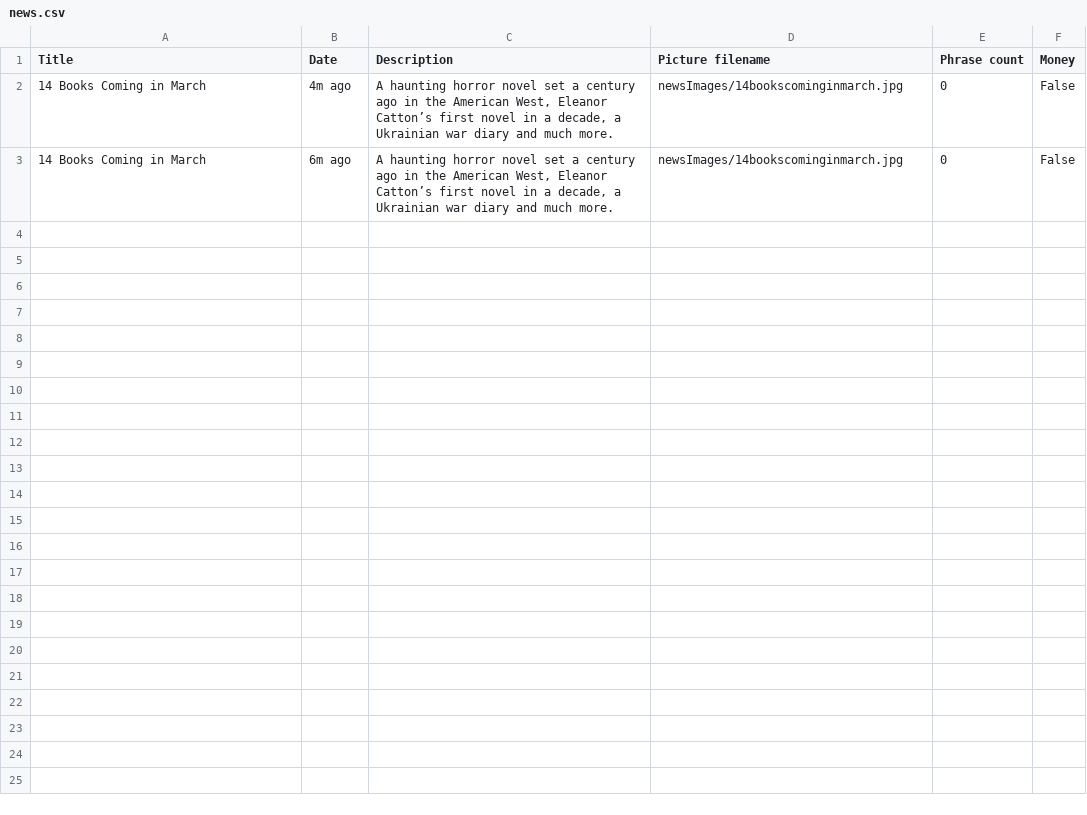
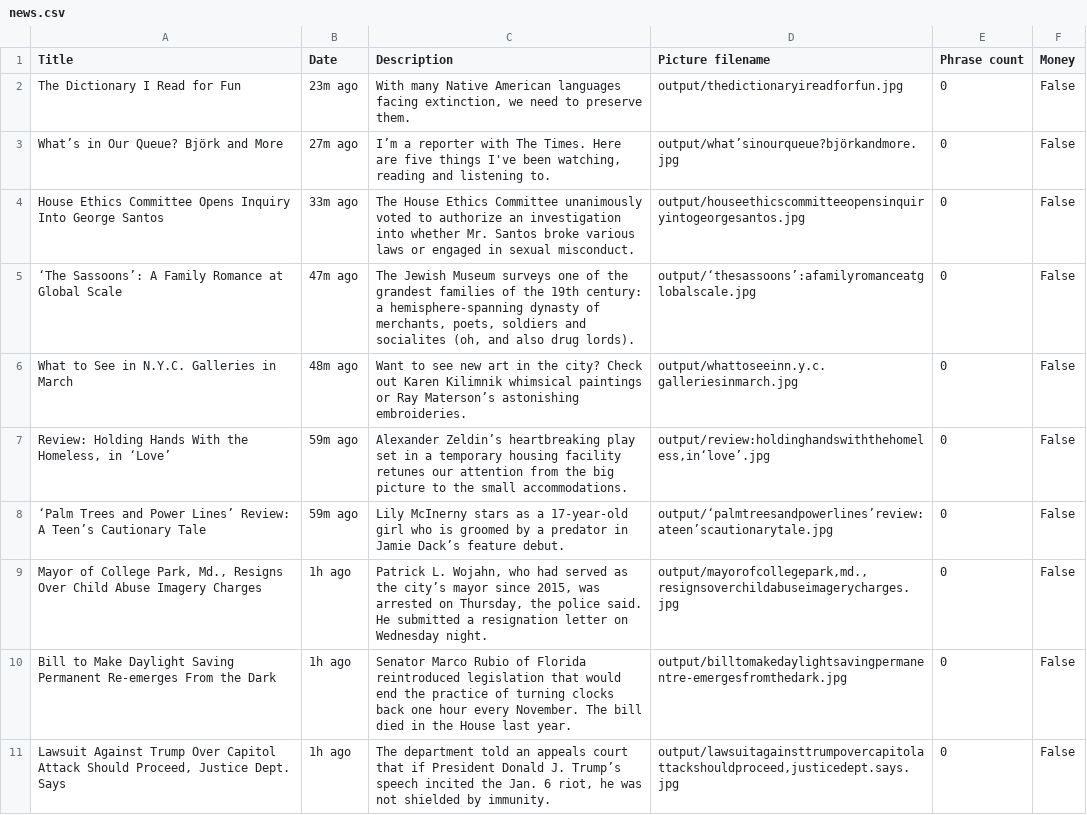
Before and after one commit to SanHacks/RPA, a CSV file: news.csv, drawn as a sheet.

```diff
--- a/news.csv
+++ b/news.csv
@@ -1,3 +1,11 @@
 Title,Date,Description,Picture filename,Phrase count,Money
-14 Books Coming in March,4m ago,"A haunting horror novel set a century ago in the American West, Eleanor Catton’s first novel in a decade, a Ukrainian war diary and much more.",newsImages/14bookscominginmarch.jpg,0,False
-14 Books Coming in March,6m ago,"A haunting horror novel set a century ago in the American West, Eleanor Catton’s first novel in a decade, a Ukrainian war diary and much more.",newsImages/14bookscominginmarch.jpg,0,False
+The Dictionary I Read for Fun,23m ago,"With many Native American languages facing extinction, we need to preserve them.",output/thedictionaryireadforfun.jpg,0,False
+What’s in Our Queue? Björk and More,27m ago,"I’m a reporter with The Times. Here are five things I've been watching, reading and listening to.",output/what’sinourqueue?björkandmore.jpg,0,False
+House Ethics Committee Opens Inquiry Into George Santos,33m ago,The House Ethics Committee unanimously voted to authorize an investigation into whether Mr. Santos broke various laws or engaged in sexual misconduct.,output/houseethicscommitteeopensinquiryintogeorgesantos.jpg,0,False
+‘The Sassoons’: A Family Romance at Global Scale,47m ago,"The Jewish Museum surveys one of the grandest families of the 19th century: a hemisphere-spanning dynasty of merchants, poets, soldiers and socialites (oh, and also drug lords).",output/‘thesassoons’:afamilyromanceatglobalscale.jpg,0,False
+What to See in N.Y.C. Galleries in March,48m ago,Want to see new art in the city? Check out Karen Kilimnik whimsical paintings or Ray Materson’s astonishing embroideries.,output/whattoseeinn.y.c.galleriesinmarch.jpg,0,False
+"Review: Holding Hands With the Homeless, in ‘Love’",59m ago,Alexander Zeldin’s heartbreaking play set in a temporary housing facility retunes our attention from the big picture to the small accommodations.,"output/review:holdinghandswiththehomeless,in‘love’.jpg",0,False
+‘Palm Trees and Power Lines’ Review: A Teen’s Cautionary Tale,59m ago,Lily McInerny stars as a 17-year-old girl who is groomed by a predator in Jamie Dack’s feature debut.,output/‘palmtreesandpowerlines’review:ateen’scautionarytale.jpg,0,False
+"Mayor of College Park, Md., Resigns Over Child Abuse Imagery Charges",1h ago,"Patrick L. Wojahn, who had served as the city’s mayor since 2015, was arrested on Thursday, the police said. He submitted a resignation letter on Wednesday night.","output/mayorofcollegepark,md.,resignsoverchildabuseimagerycharges.jpg",0,False
+Bill to Make Daylight Saving Permanent Re-emerges From the Dark,1h ago,Senator Marco Rubio of Florida reintroduced legislation that would end the practice of turning clocks back one hour every November. The bill died in the House last year.,output/billtomakedaylightsavingpermanentre-emergesfromthedark.jpg,0,False
+"Lawsuit Against Trump Over Capitol Attack Should Proceed, Justice Dept. Says",1h ago,"The department told an appeals court that if President Donald J. Trump’s speech incited the Jan. 6 riot, he was not shielded by immunity.","output/lawsuitagainsttrumpovercapitolattackshouldproceed,justicedept.says.jpg",0,False
```
Also changed, not shown: 35 other files.
